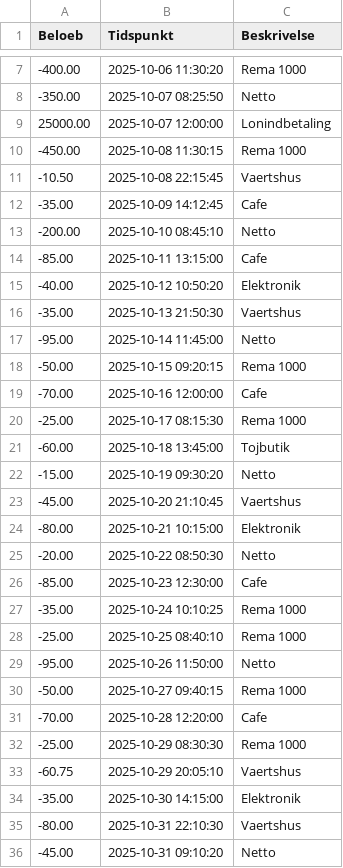
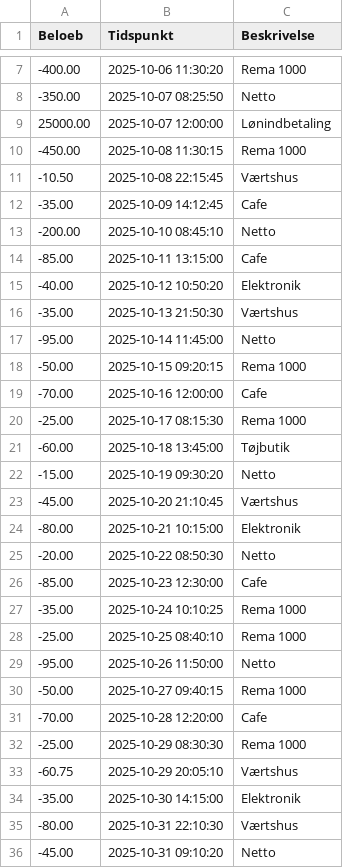
Before and after one commit to PatrickGregersenPFA/Til_HKI, a CSV file: Bank.csv, drawn as a sheet; only a part is shown, gaps mark what is left out.

Commit message:
Update Bank.csv

```diff
--- a/Bank.csv
+++ b/Bank.csv
@@ -8,5 +8,5 @@ Beloeb,Tidspunkt,Beskrivelse
 -350.00,2025-10-07 08:25:50,Netto
-25000.00,2025-10-07 12:00:00,Lonindbetaling
+25000.00,2025-10-07 12:00:00,Lønindbetaling
 -450.00,2025-10-08 11:30:15,Rema 1000
--10.50,2025-10-08 22:15:45,Vaertshus
+-10.50,2025-10-08 22:15:45,Værtshus
 -35.00,2025-10-09 14:12:45,Cafe
@@ -15,3 +15,3 @@ Beloeb,Tidspunkt,Beskrivelse
 -40.00,2025-10-12 10:50:20,Elektronik
--35.00,2025-10-13 21:50:30,Vaertshus
+-35.00,2025-10-13 21:50:30,Værtshus
 -95.00,2025-10-14 11:45:00,Netto
@@ -20,5 +20,5 @@ Beloeb,Tidspunkt,Beskrivelse
 -25.00,2025-10-17 08:15:30,Rema 1000
--60.00,2025-10-18 13:45:00,Tojbutik
+-60.00,2025-10-18 13:45:00,Tøjbutik
 -15.00,2025-10-19 09:30:20,Netto
--45.00,2025-10-20 21:10:45,Vaertshus
+-45.00,2025-10-20 21:10:45,Værtshus
 -80.00,2025-10-21 10:15:00,Elektronik
@@ -32,5 +32,5 @@ Beloeb,Tidspunkt,Beskrivelse
 -25.00,2025-10-29 08:30:30,Rema 1000
--60.75,2025-10-29 20:05:10,Vaertshus
+-60.75,2025-10-29 20:05:10,Værtshus
 -35.00,2025-10-30 14:15:00,Elektronik
--80.00,2025-10-31 22:10:30,Vaertshus
+-80.00,2025-10-31 22:10:30,Værtshus
 -45.00,2025-10-31 09:10:20,Netto
```
